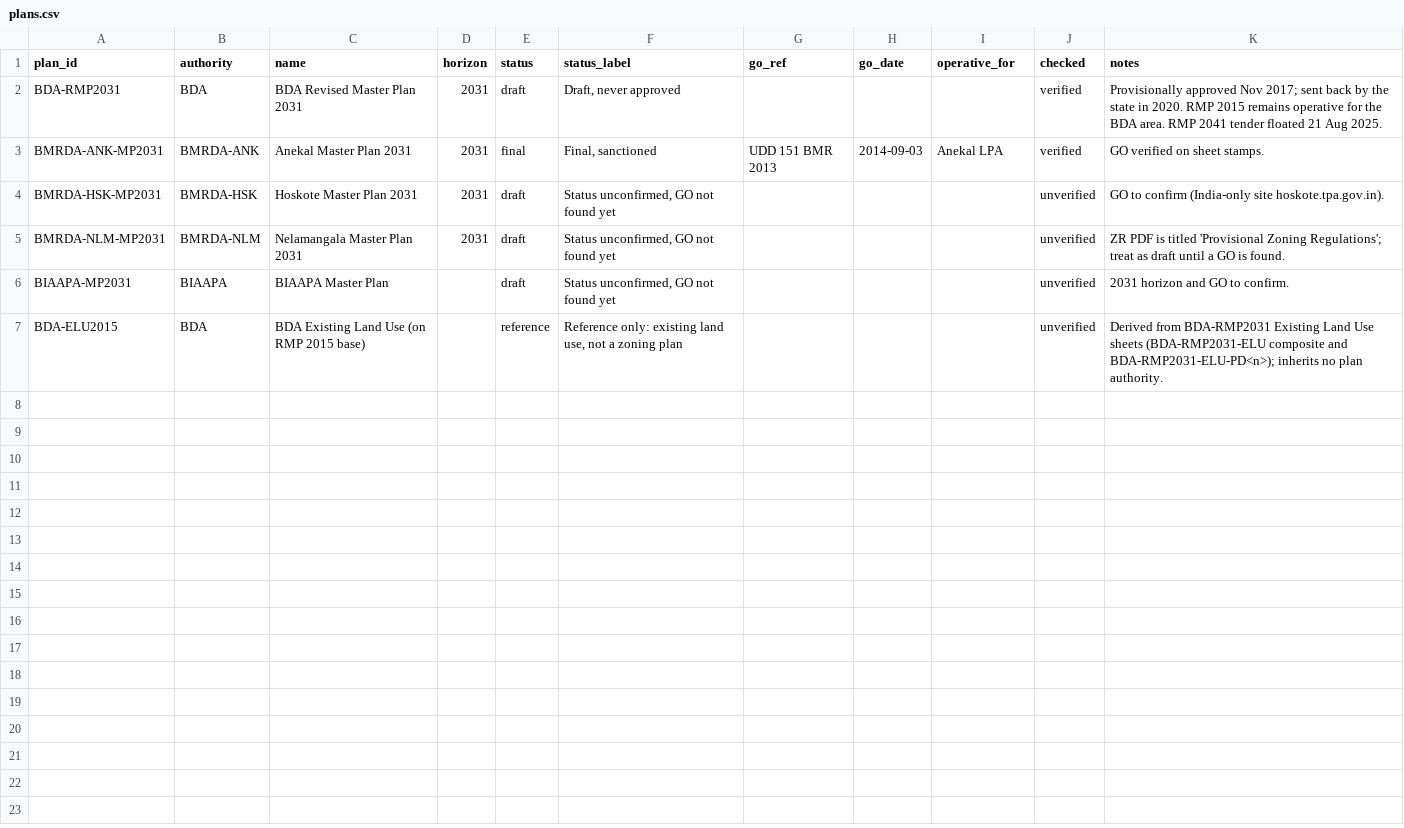
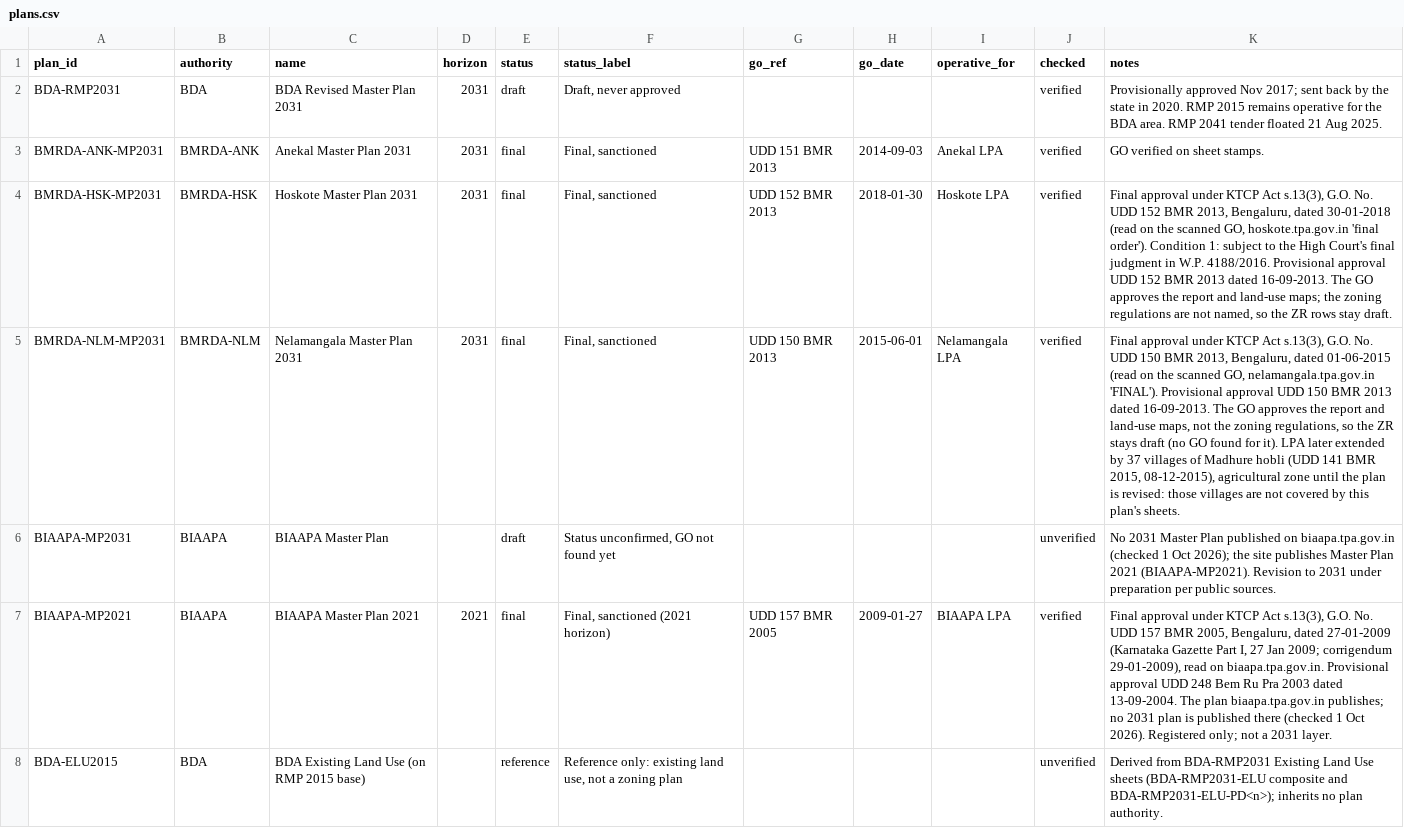
Before and after one commit to Site-Analysis/Builder-Prod, a CSV file: infra/planning/plans.csv, drawn as a sheet; the diff names each change by its address in the sheet, - before the commit and + after, or states it on an @@ line.

```diff
--- a/infra/planning/plans.csv
+++ b/infra/planning/plans.csv
-E4:E5 (status): draft
+E4:E5 (status): final
-F4:F5 (status_label): Status unconfirmed, GO not found yet
+F4:F5 (status_label): Final, sanctioned
-G4 (go_ref): (empty)
+G4 (go_ref): UDD 152 BMR 2013
-H4 (go_date): (empty)
+H4 (go_date): 2018-01-30
-I4 (operative_for): (empty)
+I4 (operative_for): Hoskote LPA
-J4:J5 (checked): unverified
+J4:J5 (checked): verified
-K4 (notes): GO to confirm (India-only site hoskote.tpa.gov.in).
+K4 (notes): Final approval under KTCP Act s.13(3), G.O. No. UDD 152 BMR 2013, Bengaluru, dated 30-01-2018 (read on the scanned GO, hoskote.tpa.gov.in 'final order'). Condition 1: subject to the High Court's final judgment in W.P. 4188/2016. Provisional approval UDD 152 BMR 2013 dated 16-09-2013. The GO approves the report and land-use maps; the zoning regulations are not named, so the ZR rows stay draft.
-G5 (go_ref): (empty)
+G5 (go_ref): UDD 150 BMR 2013
-H5 (go_date): (empty)
+H5 (go_date): 2015-06-01
-I5 (operative_for): (empty)
+I5 (operative_for): Nelamangala LPA
-K5 (notes): ZR PDF is titled 'Provisional Zoning Regulations'; treat as draft until a GO is found.
+K5 (notes): Final approval under KTCP Act s.13(3), G.O. No. UDD 150 BMR 2013, Bengaluru, dated 01-06-2015 (read on the scanned GO, nelamangala.tpa.gov.in 'FINAL'). Provisional approval UDD 150 BMR 2013 dated 16-09-2013. The GO approves the report and land-use maps, not the zoning regulations, so the ZR stays draft (no GO found for it). LPA later extended by 37 villages of Madhure hobli (UDD 141 BMR 2015, 08-12-2015), agricultural zone until the plan is revised: those villages are not covered by this plan's sheets.
-K6 (notes): 2031 horizon and GO to confirm.
+K6 (notes): No 2031 Master Plan published on biaapa.tpa.gov.in (checked 1 Oct 2026); the site publishes Master Plan 2021 (BIAAPA-MP2021). Revision to 2031 under preparation per public sources.
+row 7: BIAAPA-MP2021 | BIAAPA | BIAAPA Master Plan 2021 | 2021 | final | Final, sanctioned (2021 horizon) | UDD 157 BMR 2005 | 2009-01-27 | BIAAPA LPA | verified | Final approval under KTCP Act s.13(3), G.O. No. UDD 157 BMR 2005, Bengaluru, dated 27-01-2009 (Karnataka Gazette Part I, 27 Jan 2009; corrigendum 29-01-2009), read on biaapa.tpa.gov.in. Provisional approval UDD 248 Bem Ru Pra 2003 dated 13-09-2004. The plan biaapa.tpa.gov.in publishes; no 2031 plan is published there (checked 1 Oct 2026). Registered only; not a 2031 layer.
```
Also changed, not shown: 6 other files.
